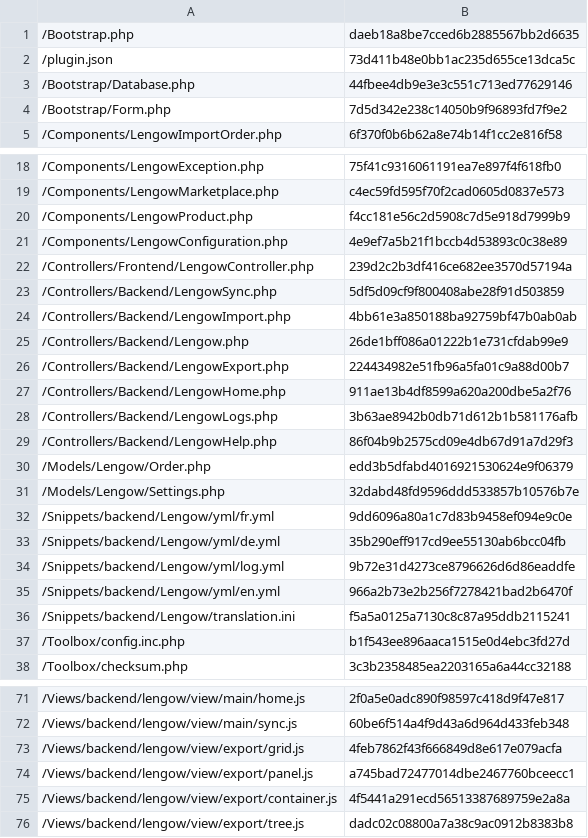
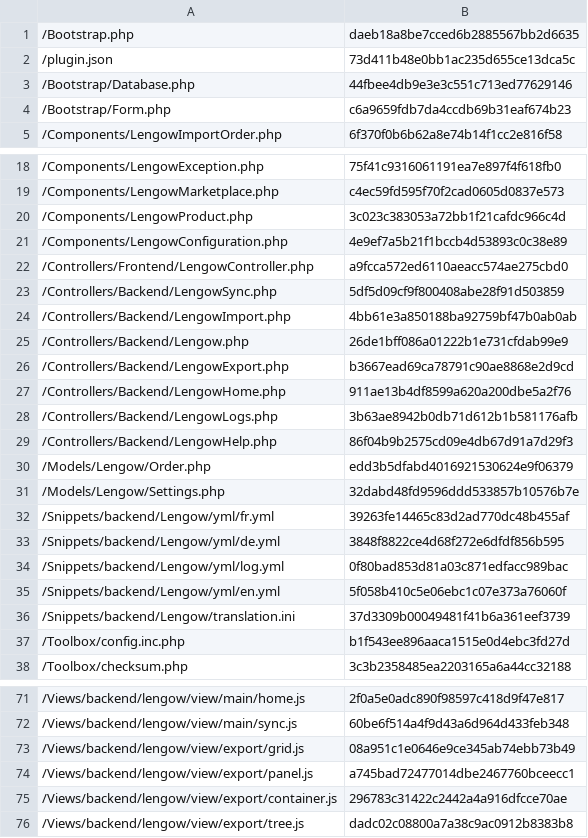
Before and after one commit to lengow/plugin-shopware, a CSV file: Toolbox/checkmd5.csv, drawn as a sheet; only a part is shown, gaps mark what is left out; the diff covers the shown part only.

```diff
--- a/Toolbox/checkmd5.csv
+++ b/Toolbox/checkmd5.csv
@@ -3,3 +3,3 @@
 /Bootstrap/Database.php|44fbee4db9e3e3c551c713ed77629146
-/Bootstrap/Form.php|7d5d342e238c14050b9f96893fd7f9e2
+/Bootstrap/Form.php|c6a9659fdb7da4ccdb69b31eaf674b23
 /Components/LengowImportOrder.php|6f370f0b6b62a8e74b14f1cc2e816f58
@@ -19,5 +19,5 @@
 /Components/LengowMarketplace.php|c4ec59fd595f70f2cad0605d0837e573
-/Components/LengowProduct.php|f4cc181e56c2d5908c7d5e918d7999b9
+/Components/LengowProduct.php|3c023c383053a72bb1f21cafdc966c4d
 /Components/LengowConfiguration.php|4e9ef7a5b21f1bccb4d53893c0c38e89
-/Controllers/Frontend/LengowController.php|239d2c2b3df416ce682ee3570d57194a
+/Controllers/Frontend/LengowController.php|a9fcca572ed6110aeacc574ae275cbd0
 /Controllers/Backend/LengowSync.php|5df5d09cf9f800408abe28f91d503859
@@ -25,3 +25,3 @@
 /Controllers/Backend/Lengow.php|26de1bff086a01222b1e731cfdab99e9
-/Controllers/Backend/LengowExport.php|224434982e51fb96a5fa01c9a88d00b7
+/Controllers/Backend/LengowExport.php|b3667ead69ca78791c90ae8868e2d9cd
 /Controllers/Backend/LengowHome.php|911ae13b4df8599a620a200dbe5a2f76
@@ -31,7 +31,7 @@
 /Models/Lengow/Settings.php|32dabd48fd9596ddd533857b10576b7e
-/Snippets/backend/Lengow/yml/fr.yml|9dd6096a80a1c7d83b9458ef094e9c0e
-/Snippets/backend/Lengow/yml/de.yml|35b290eff917cd9ee55130ab6bcc04fb
-/Snippets/backend/Lengow/yml/log.yml|9b72e31d4273ce8796626d6d86eaddfe
-/Snippets/backend/Lengow/yml/en.yml|966a2b73e2b256f7278421bad2b6470f
-/Snippets/backend/Lengow/translation.ini|f5a5a0125a7130c8c87a95ddb2115241
+/Snippets/backend/Lengow/yml/fr.yml|39263fe14465c83d2ad770dc48b455af
+/Snippets/backend/Lengow/yml/de.yml|3848f8822ce4d68f272e6dfdf856b595
+/Snippets/backend/Lengow/yml/log.yml|0f80bad853d81a03c871edfacc989bac
+/Snippets/backend/Lengow/yml/en.yml|5f058b410c5e06ebc1c07e373a76060f
+/Snippets/backend/Lengow/translation.ini|37d3309b00049481f41b6a361eef3739
 /Toolbox/config.inc.php|b1f543ee896aaca1515e0d4ebc3fd27d
@@ -72,5 +72,5 @@
 /Views/backend/lengow/view/main/sync.js|60be6f514a4f9d43a6d964d433feb348
-/Views/backend/lengow/view/export/grid.js|4feb7862f43f666849d8e617e079acfa
+/Views/backend/lengow/view/export/grid.js|08a951c1e0646e9ce345ab74ebb73b49
 /Views/backend/lengow/view/export/panel.js|a745bad72477014dbe2467760bceecc1
-/Views/backend/lengow/view/export/container.js|4f5441a291ecd56513387689759e2a8a
+/Views/backend/lengow/view/export/container.js|296783c31422c2442a4a916dfcce70ae
 /Views/backend/lengow/view/export/tree.js|dadc02c08800a7a38c9ac0912b8383b8
```
Also changed, not shown: 1 edited cell elsewhere in this file, 12 other files.
